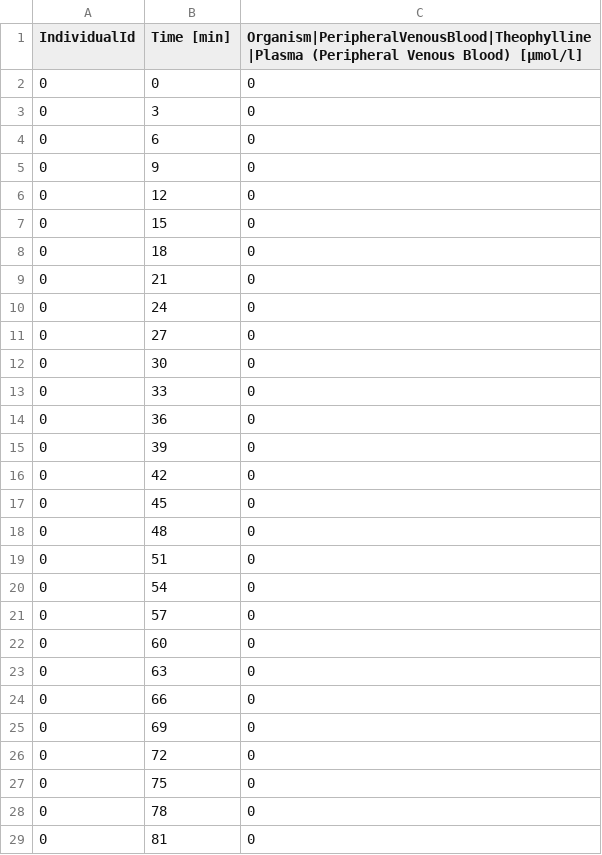
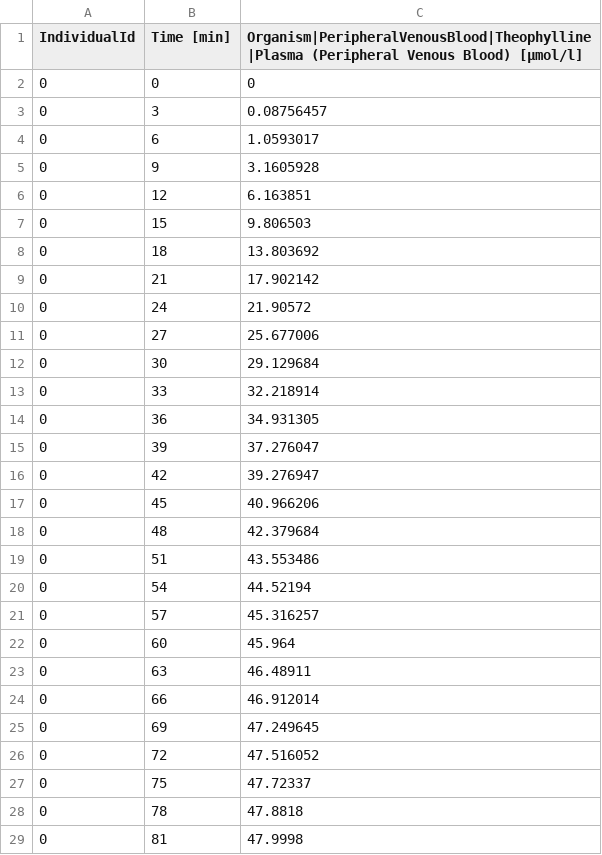
Before and after one commit to Open-Systems-Pharmacology/RE-Test-Reports, a CSV file: Reports/Test-NO7/SimulationResults/PO320mg-SimulationResults.csv, drawn as a sheet; only a part is shown; the diff covers the shown part only.

```diff
--- a/Reports/Test-NO7/SimulationResults/PO320mg-SimulationResults.csv
+++ b/Reports/Test-NO7/SimulationResults/PO320mg-SimulationResults.csv
@@ -2,28 +2,28 @@
 0,0,0
-0,3,0
-0,6,0
-0,9,0
-0,12,0
-0,15,0
-0,18,0
-0,21,0
-0,24,0
-0,27,0
-0,30,0
-0,33,0
-0,36,0
-0,39,0
-0,42,0
-0,45,0
-0,48,0
-0,51,0
-0,54,0
-0,57,0
-0,60,0
-0,63,0
-0,66,0
-0,69,0
-0,72,0
-0,75,0
-0,78,0
-0,81,0
+0,3,0.08756457
+0,6,1.0593017
+0,9,3.1605928
+0,12,6.163851
+0,15,9.806503
+0,18,13.803692
+0,21,17.902142
+0,24,21.90572
+0,27,25.677006
+0,30,29.129684
+0,33,32.218914
+0,36,34.931305
+0,39,37.276047
+0,42,39.276947
+0,45,40.966206
+0,48,42.379684
+0,51,43.553486
+0,54,44.52194
+0,57,45.316257
+0,60,45.964
+0,63,46.48911
+0,66,46.912014
+0,69,47.249645
+0,72,47.516052
+0,75,47.72337
+0,78,47.8818
+0,81,47.9998
```
Also changed, not shown: 109 edited cells elsewhere in this file, Reports/Test-NO7/PKAnalysisResults/PO320mg-PKAnalysisResults.csv, Reports/Test-NO7/TimeProfiles/PO320mg-1_time_profile_data.csv, 14 other files.
